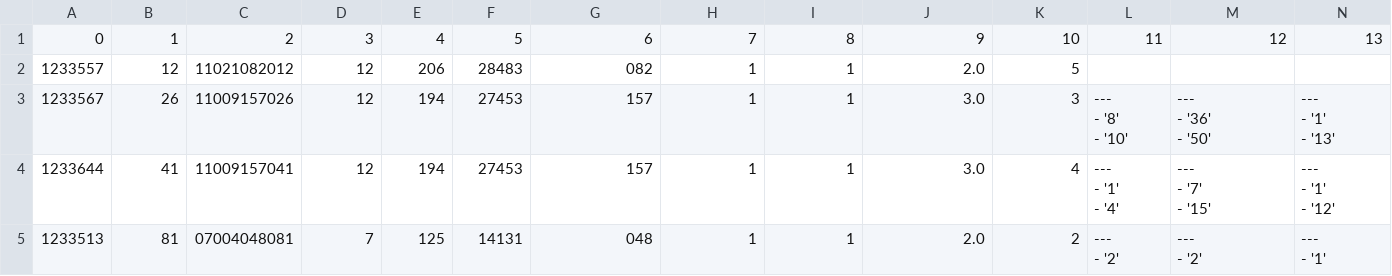
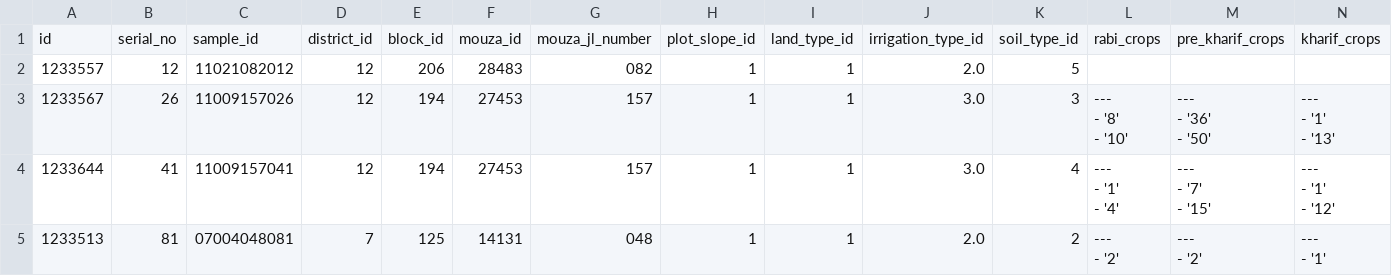
Before and after one commit to tessellateX/data_sampling, a CSV file: tables/csv/soil_samples.csv, drawn as a sheet; only a part is shown; removed rows and columns are numbered as before the commit, all else as after; rows hold the shown columns only; the diff names each change by its address in the sheet, - before the commit and + after, or states it on an @@ line.

Commit message:
Headers added to tables

```diff
--- a/tables/csv/soil_samples.csv
+++ b/tables/csv/soil_samples.csv
-row 1: 0 | 1 | 2 | 3 | 4 | 5 | 6 | 7 | 8 | 9 | 10 | 11 | 12 | 13
+row 1: id | serial_no | sample_id | district_id | block_id | mouza_id | mouza_jl_number | plot_slope_id | land_type_id | irrigation_type_id | soil_type_id | rabi_crops | pre_kharif_crops | kharif_crops
```
Also changed, not shown: tables/csv/fertlizer_combination_firsts.csv, tables/csv/offline_samples.csv, 41 other files.
